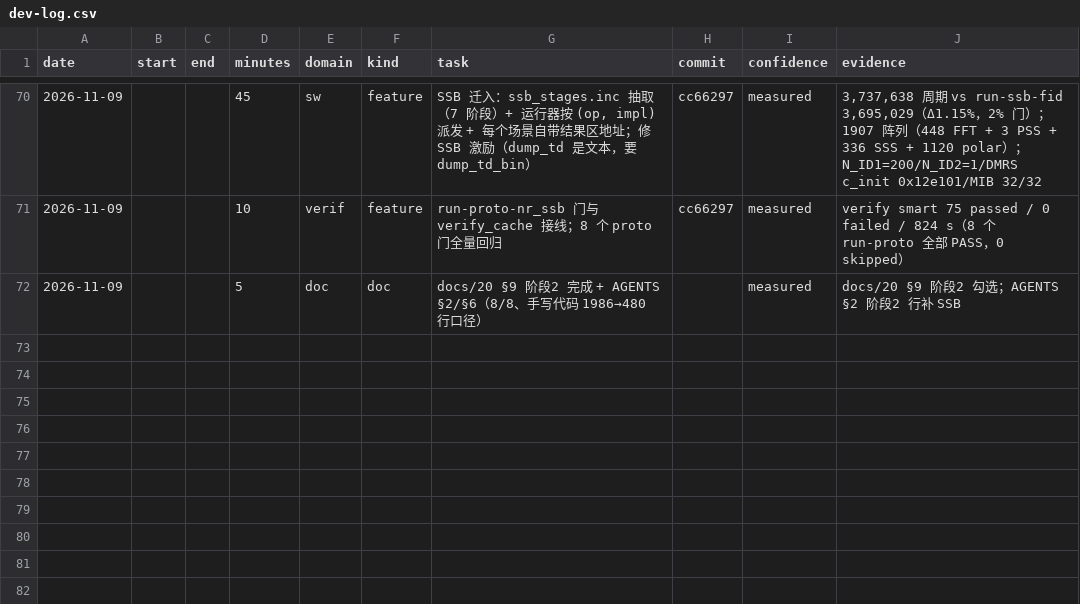
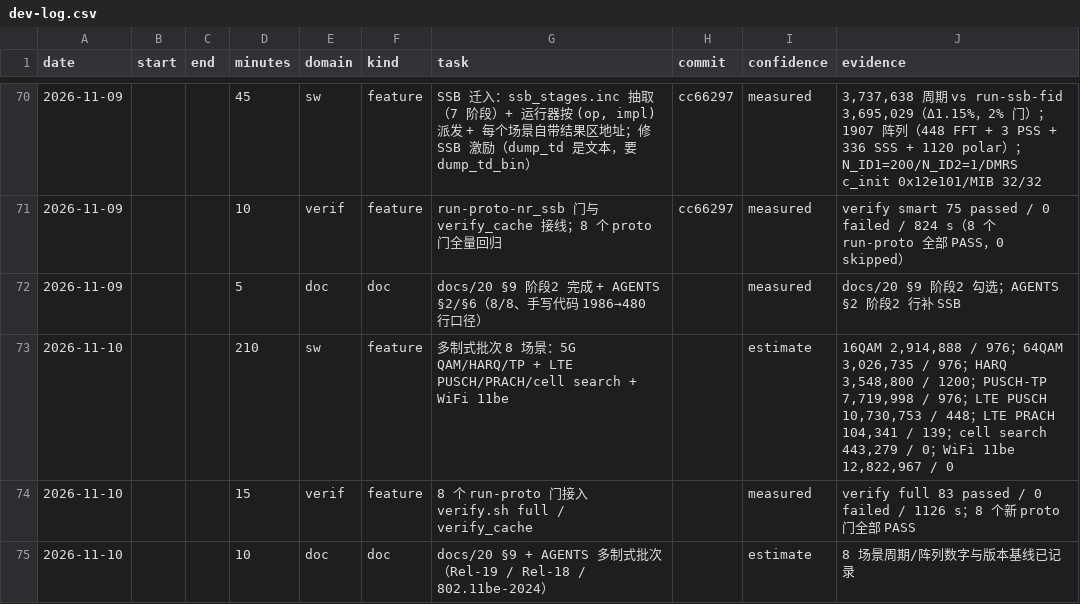
Before and after one commit to 229226/GPCP, a CSV file: docs/dev-log.csv, drawn as a sheet; only a part is shown, gaps mark what is left out.

Commit message:
proto: multi-RAT batch -- 5G QAM/HARQ/TP, LTE PUSCH/PRACH/cell search, WiFi 11be
Adds 8 HLL scenarios and their models/ops:
- nr_pdsch_16qam (2.91M cycles / 976 array), nr_pdsch_64qam (3.03M / 976)
- nr_pdsch_harq (3.55M / 1200, rv=0/2 Chase)
- nr_pusch_tp (7.72M / 976, 360-point IDFT)
- lte_pusch (10.73M / 448, Turbo + SC-FDMA)
- lte_prach (104k / 139), lte_cell_search (443k / 0 array)
- wifi_11be (12.82M / 0 array, 802.11be EHT SU 256-FFT + N648/Z27 LDPC)

Implementation libraries: pdsch_stages Qm runtime + QAM max-log,
pdsch_harq_stages, lte_ul_stages, lte_cell_stages, wifi_stages,
tools/wifi_ldpc.py (IEEE 802.11-2020 N648_R12). No RTL/compiler changes.
Verification: verify full 83 passed / 0 failed / 1126 s.

```diff
--- a/docs/dev-log.csv
+++ b/docs/dev-log.csv
@@ -72 +72,4 @@ date,start,end,minutes,domain,kind,task,commit,confidence,evidence
 2026-11-09,,,5,doc,doc,docs/20 §9 阶段2 完成 + AGENTS §2/§6（8/8、手写代码 1986→480 行口径）,,measured,docs/20 §9 阶段2 勾选；AGENTS §2 阶段2 行补 SSB
+2026-11-10,,,210,sw,feature,多制式批次 8 场景：5G QAM/HARQ/TP + LTE PUSCH/PRACH/cell search + WiFi 11be,,estimate,"16QAM 2,914,888 / 976；64QAM 3,026,735 / 976；HARQ 3,548,800 / 1200；PUSCH-TP 7,719,998 / 976；LTE PUSCH 10,730,753 / 448；LTE PRACH 104,341 / 139；cell search 443,279 / 0；WiFi 11be 12,822,967 / 0"
+2026-11-10,,,15,verif,feature,8 个 run-proto 门接入 verify.sh full / verify_cache,,measured,verify full 83 passed / 0 failed / 1126 s；8 个新 proto 门全部 PASS
+2026-11-10,,,10,doc,doc,docs/20 §9 + AGENTS 多制式批次（Rel-19 / Rel-18 / 802.11be-2024）,,estimate,8 场景周期/阵列数字与版本基线已记录
```
Also changed, not shown: 45 other files.
